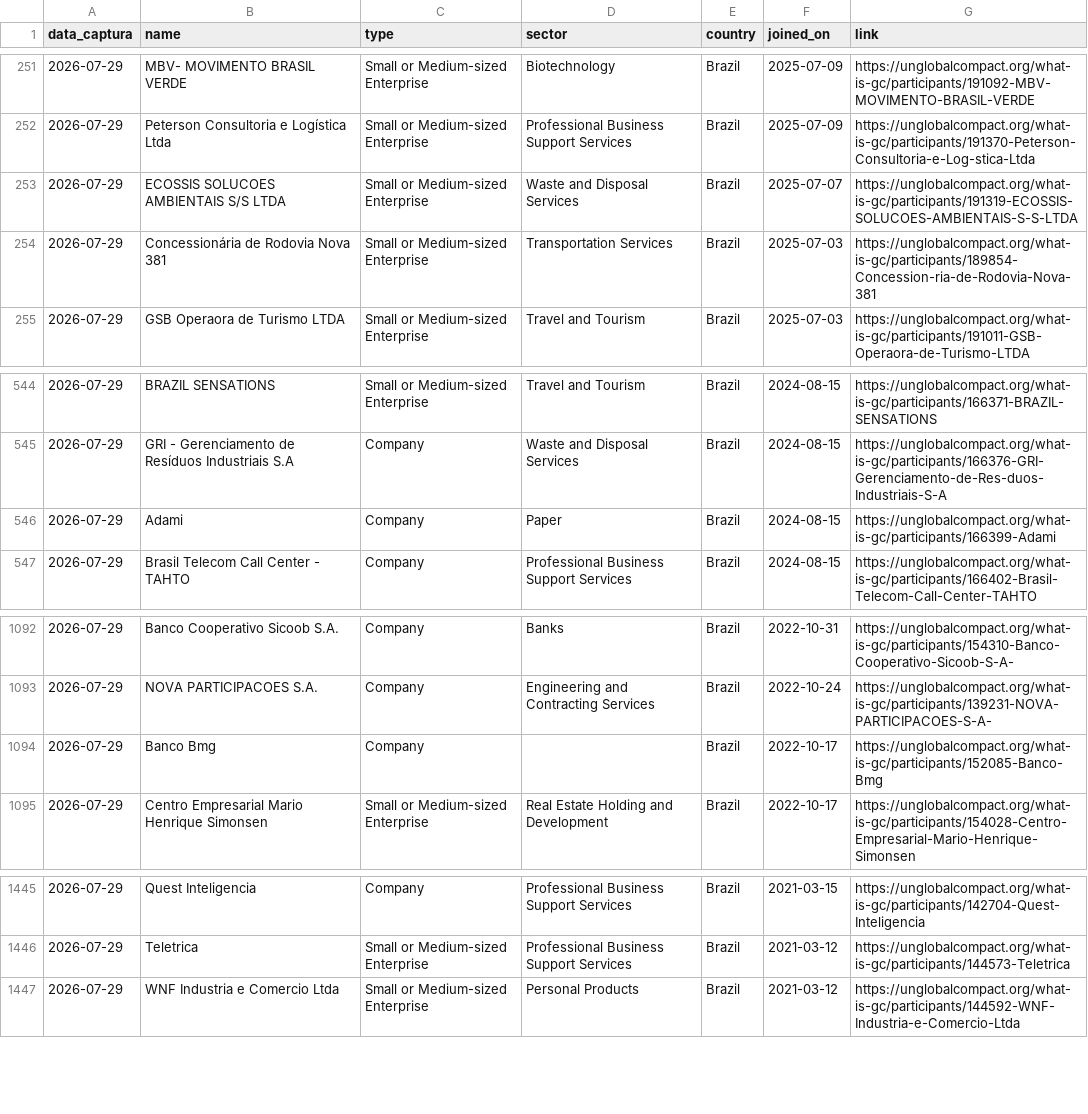
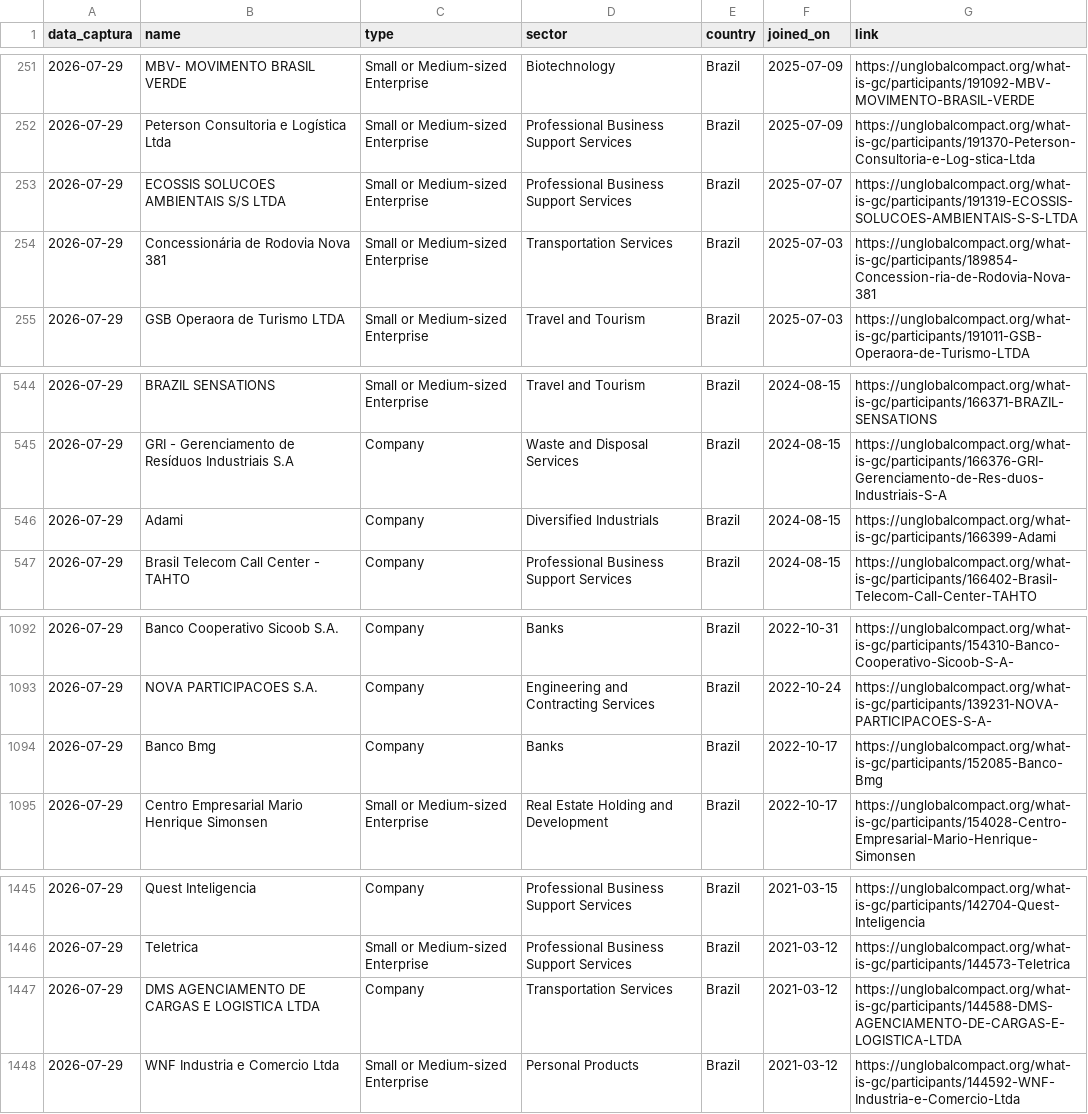
Before and after one commit to PulseDataLabs/PulseFlat, a CSV file: data/onu_pacto_global.csv, drawn as a sheet; only a part is shown, gaps mark what is left out.

```diff
--- a/data/onu_pacto_global.csv
+++ b/data/onu_pacto_global.csv
@@ -252,3 +252,3 @@ data_captura,name,type,sector,country,joined_on,link
 2026-07-29,Peterson Consultoria e Logística Ltda,Small or Medium-sized Enterprise,Professional Business Support Services,Brazil,2025-07-09,https://unglobalcompact.org/what-is-gc/participants/191370-Peterson-Consultoria-e-Log-stica-Ltda
-2026-07-29,ECOSSIS SOLUCOES AMBIENTAIS S/S LTDA,Small or Medium-sized Enterprise,Waste and Disposal Services,Brazil,2025-07-07,https://unglobalcompact.org/what-is-gc/participants/191319-ECOSSIS-SOLUCOES-AMBIENTAIS-S-S-LTDA
+2026-07-29,ECOSSIS SOLUCOES AMBIENTAIS S/S LTDA,Small or Medium-sized Enterprise,Professional Business Support Services,Brazil,2025-07-07,https://unglobalcompact.org/what-is-gc/participants/191319-ECOSSIS-SOLUCOES-AMBIENTAIS-S-S-LTDA
 2026-07-29,Concessionária de Rodovia Nova 381,Small or Medium-sized Enterprise,Transportation Services,Brazil,2025-07-03,https://unglobalcompact.org/what-is-gc/participants/189854-Concession-ria-de-Rodovia-Nova-381
@@ -545,3 +545,3 @@ data_captura,name,type,sector,country,joined_on,link
 2026-07-29,GRI - Gerenciamento de Resíduos Industriais S.A,Company,Waste and Disposal Services,Brazil,2024-08-15,https://unglobalcompact.org/what-is-gc/participants/166376-GRI-Gerenciamento-de-Res-duos-Industriais-S-A
-2026-07-29,Adami,Company,Paper,Brazil,2024-08-15,https://unglobalcompact.org/what-is-gc/participants/166399-Adami
+2026-07-29,Adami,Company,Diversified Industrials,Brazil,2024-08-15,https://unglobalcompact.org/what-is-gc/participants/166399-Adami
 2026-07-29,Brasil Telecom Call Center - TAHTO,Company,Professional Business Support Services,Brazil,2024-08-15,https://unglobalcompact.org/what-is-gc/participants/166402-Brasil-Telecom-Call-Center-TAHTO
@@ -1093,3 +1093,3 @@ data_captura,name,type,sector,country,joined_on,link
 2026-07-29,NOVA PARTICIPACOES S.A.,Company,Engineering and Contracting Services,Brazil,2022-10-24,https://unglobalcompact.org/what-is-gc/participants/139231-NOVA-PARTICIPACOES-S-A-
-2026-07-29,Banco Bmg,Company,,Brazil,2022-10-17,https://unglobalcompact.org/what-is-gc/participants/152085-Banco-Bmg
+2026-07-29,Banco Bmg,Company,Banks,Brazil,2022-10-17,https://unglobalcompact.org/what-is-gc/participants/152085-Banco-Bmg
 2026-07-29,Centro Empresarial Mario Henrique Simonsen,Small or Medium-sized Enterprise,Real Estate Holding and Development,Brazil,2022-10-17,https://unglobalcompact.org/what-is-gc/participants/154028-Centro-Empresarial-Mario-Henrique-Simonsen
@@ -1446,2 +1446,3 @@ data_captura,name,type,sector,country,joined_on,link
 2026-07-29,Teletrica,Small or Medium-sized Enterprise,Professional Business Support Services,Brazil,2021-03-12,https://unglobalcompact.org/what-is-gc/participants/144573-Teletrica
+2026-07-29,DMS AGENCIAMENTO DE CARGAS E LOGISTICA LTDA,Company,Transportation Services,Brazil,2021-03-12,https://unglobalcompact.org/what-is-gc/participants/144588-DMS-AGENCIAMENTO-DE-CARGAS-E-LOGISTICA-LTDA
 2026-07-29,WNF Industria e Comercio Ltda,Small or Medium-sized Enterprise,Personal Products,Brazil,2021-03-12,https://unglobalcompact.org/what-is-gc/participants/144592-WNF-Industria-e-Comercio-Ltda
```
Also changed, not shown: data/anbima_ima_completo.csv, data/anbima_indicadores.csv, 25 other files.
